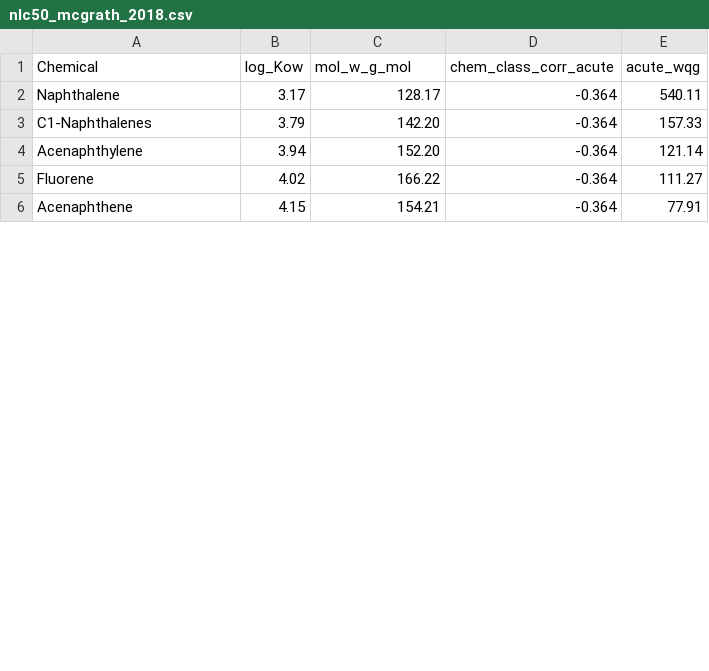
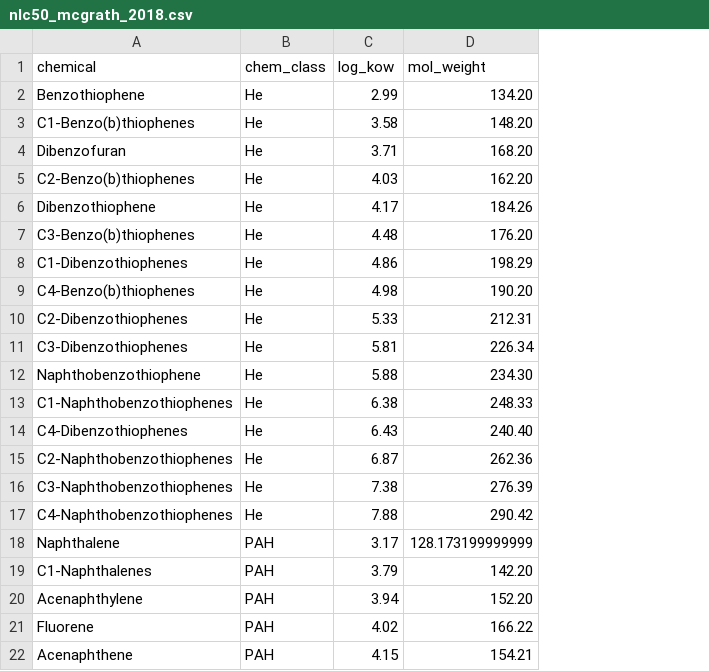
Before and after one commit to bcgov/pahwq, a CSV file: data-raw/nlc50_mcgrath_2018.csv, drawn as a sheet; only a part is shown; removed rows and columns are numbered as before the commit, all else as after; the diff names each change by its address in the sheet, - before the commit and + after, or states it on an @@ line.

Commit message:
Update nlc50 to be more general and accept delta-c values for PAH and HACs

```diff
--- a/data-raw/nlc50_mcgrath_2018.csv
+++ b/data-raw/nlc50_mcgrath_2018.csv
+column B, rows 18-22: all PAH
-column D, rows 2-6: all -0.364
-column E, rows 2-6: 540.11 | 157.33 | 121.14 | 111.27 | 77.91
-row 1: Chemical | log_Kow | mol_w_g_mol | chem_class_corr_acute | acute_wqg
+row 1: chemical | chem_class | log_kow | mol_weight
+row 2: Benzothiophene | He | 2.99 | 134.20
+row 3: C1-Benzo(b)thiophenes | He | 3.58 | 148.20
+row 4: Dibenzofuran | He | 3.71 | 168.20
+row 5: C2-Benzo(b)thiophenes | He | 4.03 | 162.20
+row 6: Dibenzothiophene | He | 4.17 | 184.26
+row 7: C3-Benzo(b)thiophenes | He | 4.48 | 176.20
+row 8: C1-Dibenzothiophenes | He | 4.86 | 198.29
+row 9: C4-Benzo(b)thiophenes | He | 4.98 | 190.20
+row 10: C2-Dibenzothiophenes | He | 5.33 | 212.31
+row 11: C3-Dibenzothiophenes | He | 5.81 | 226.34
+row 12: Naphthobenzothiophene | He | 5.88 | 234.30
+row 13: C1-Naphthobenzothiophenes | He | 6.38 | 248.33
+row 14: C4-Dibenzothiophenes | He | 6.43 | 240.40
+row 15: C2-Naphthobenzothiophenes | He | 6.87 | 262.36
+row 16: C3-Naphthobenzothiophenes | He | 7.38 | 276.39
+row 17: C4-Naphthobenzothiophenes | He | 7.88 | 290.42
-D18: 128.17
+D18: 128.173199999999
```
Also changed, not shown: 5 other files.
